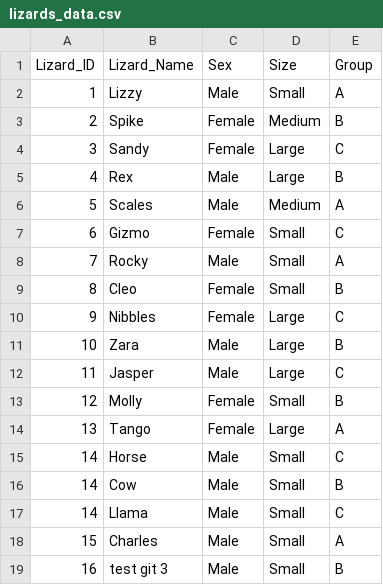
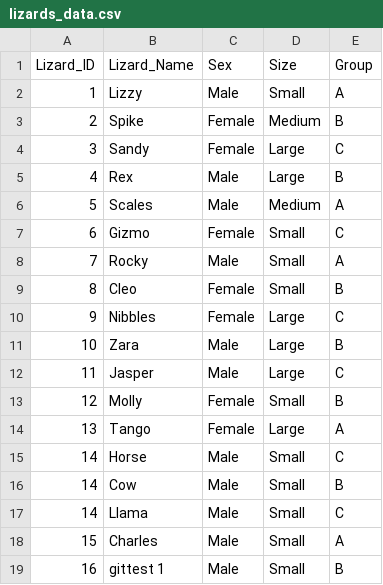
Before and after one commit to baileyhe/lizard-science, a CSV file: lizards_data.csv, drawn as a sheet.

Commit message:
Update lizard data

```diff
--- a/lizards_data.csv
+++ b/lizards_data.csv
@@ -18,2 +18,2 @@
 "15","Charles","Male","Small","A"
-"16","test git 3","Male","Small","B"
+"16","gittest 1","Male","Small","B"
```
